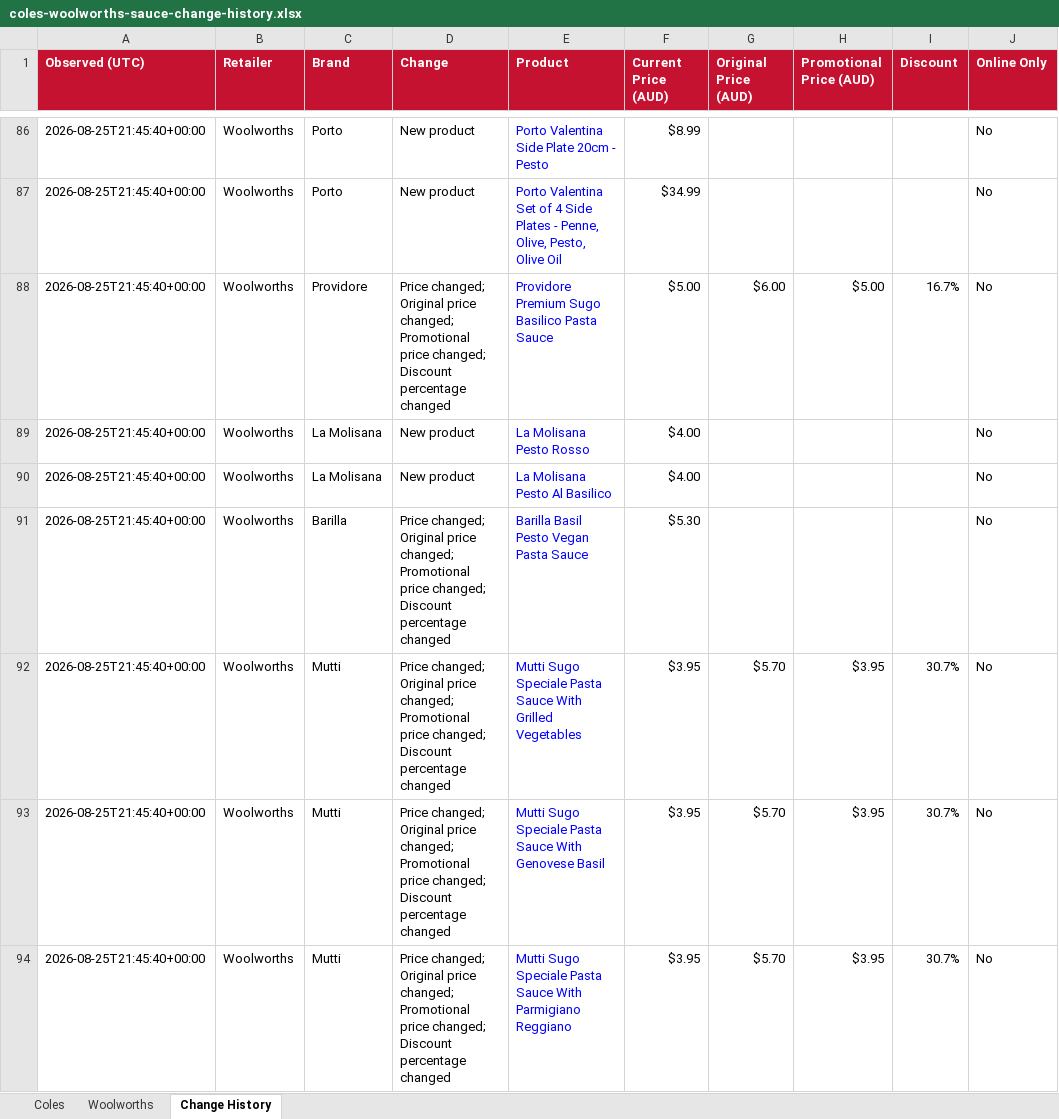
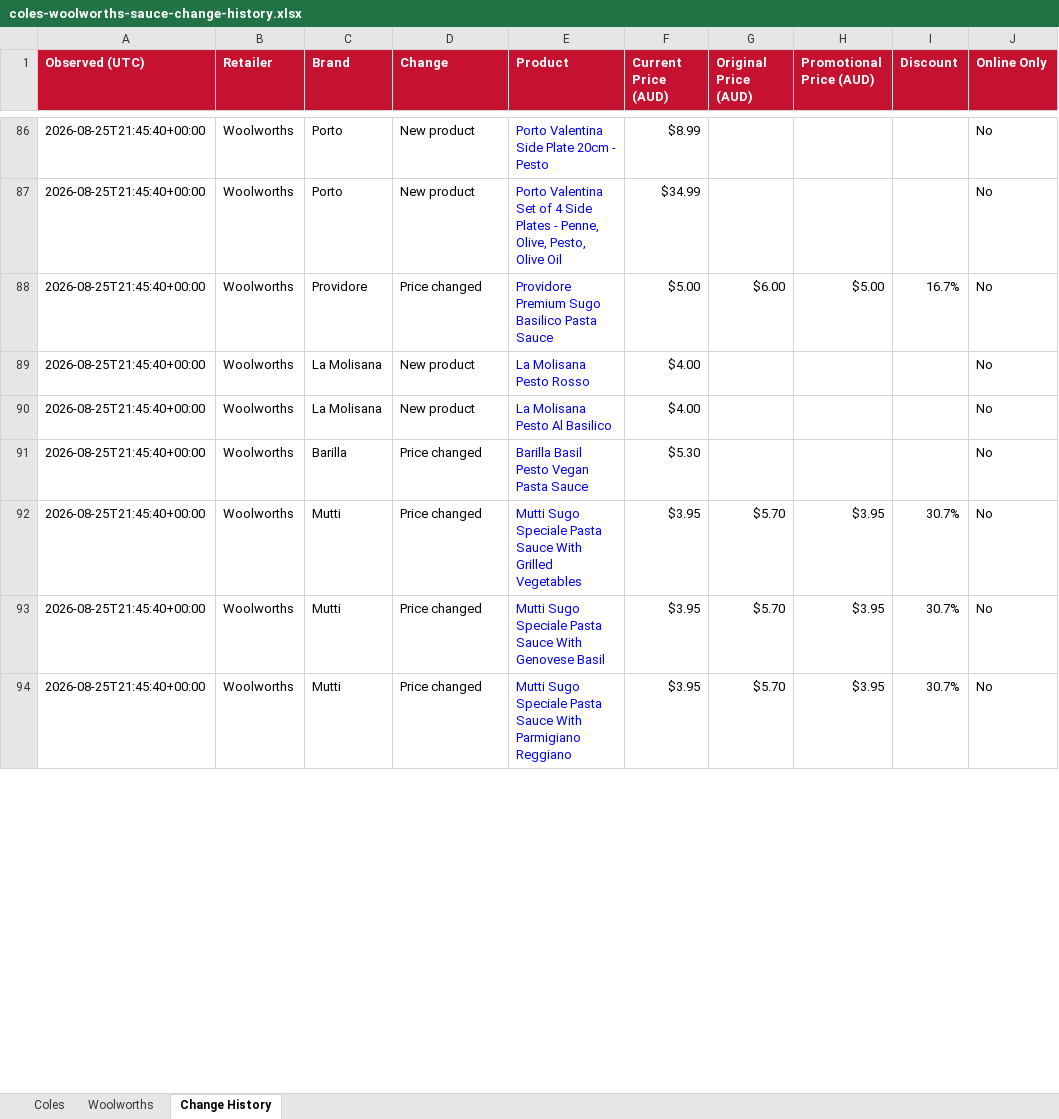
Before and after one commit to liamdwaas-ops/Coles-Sauces, an Excel workbook: data/coles-woolworths-sauce-change-history.xlsx, sheet Change History, drawn as a sheet; only a part is shown, gaps mark what is left out; values as stored, in another font and other column widths than the file's, no borders; the diff covers the shown part only; the diff names each change by its address in the sheet, - before the commit and + after, or states it on an @@ line.

```diff
--- a/data/coles-woolworths-sauce-change-history.xlsx (sheet Change History)
+++ b/data/coles-woolworths-sauce-change-history.xlsx (sheet Change History)
-D88 (Change): Price changed; Original price changed; Promotional price changed; Discount percentage changed
+D88 (Change): Price changed
-D91:D94 (Change): Price changed; Original price changed; Promotional price changed; Discount percentage changed
+D91:D94 (Change): Price changed
```
Also changed, not shown: 68 edited cells elsewhere in this sheet, sheet Woolworths, 10 other files.
